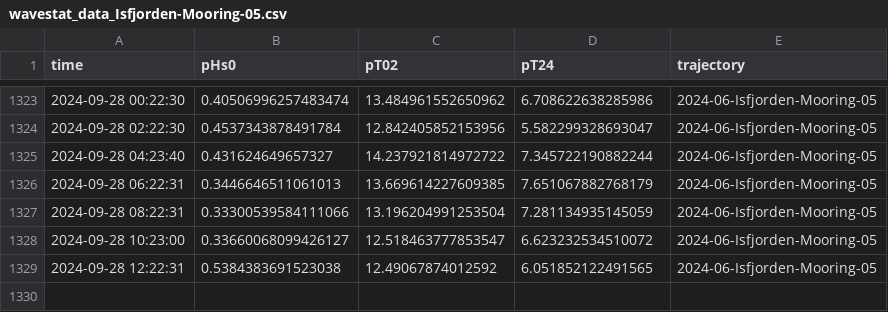
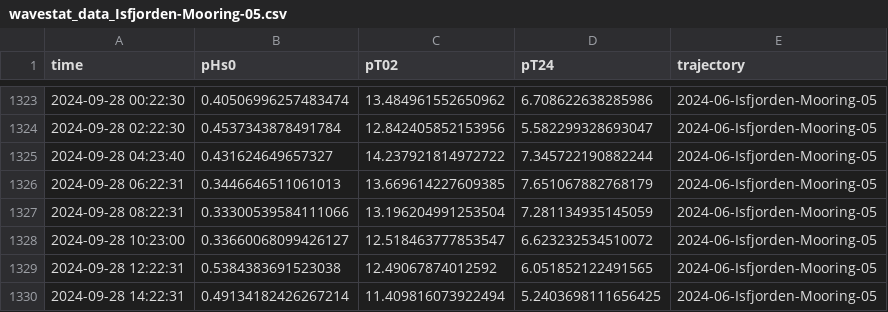
Before and after one commit to jerabaul29/data_Isfjorden_05, a CSV file: wavestat_data_Isfjorden-Mooring-05.csv, drawn as a sheet; only a part is shown, gaps mark what is left out; the diff names each change by its address in the sheet, - before the commit and + after, or states it on an @@ line.

Commit message:
Push data

```diff
--- a/wavestat_data_Isfjorden-Mooring-05.csv
+++ b/wavestat_data_Isfjorden-Mooring-05.csv
+row 1330: 2024-09-28 14:22:31 | 0.49134182426267214 | 11.409816073922494 | 5.2403698111656425 | 2024-06-Isfjorden-Mooring-05
```
Also changed, not shown: 1 other file.
